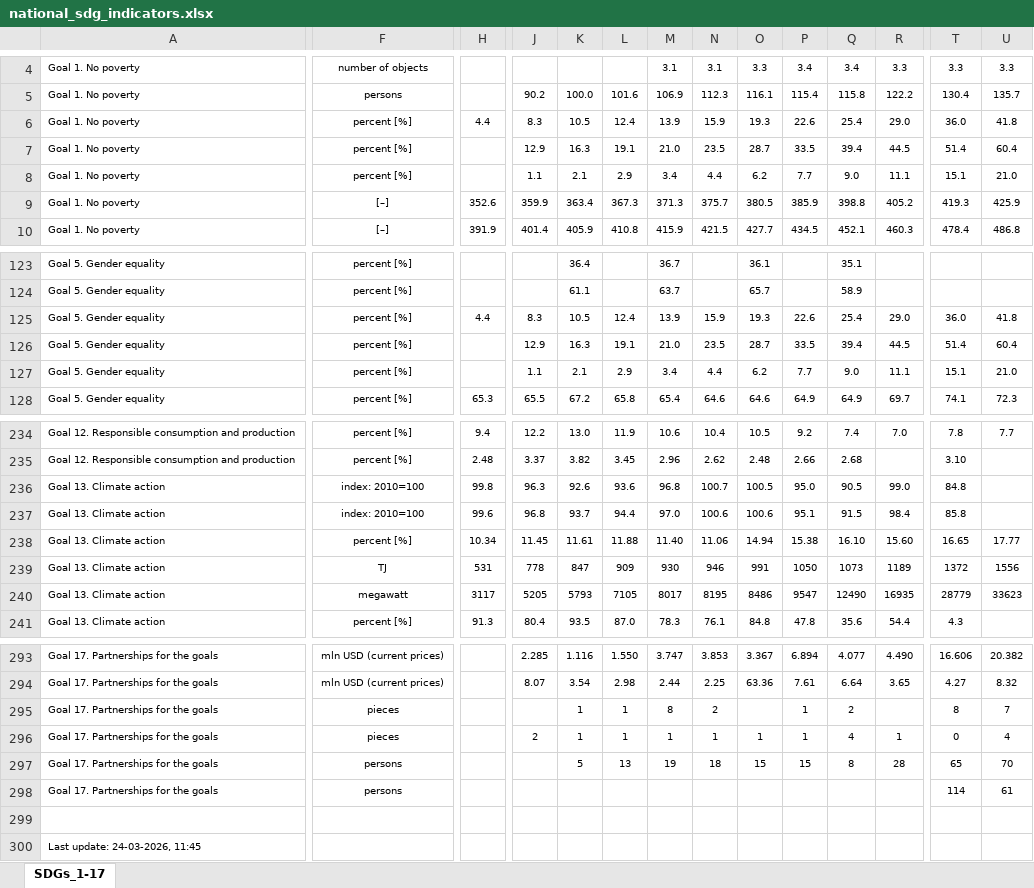
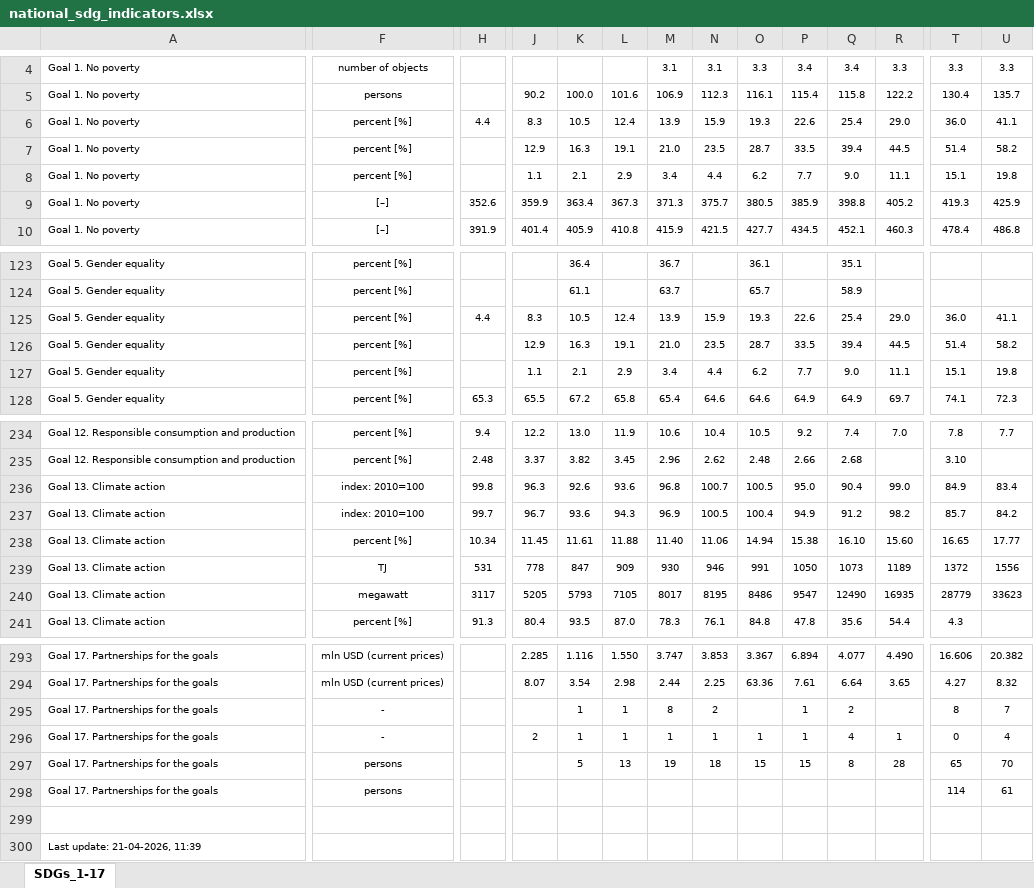
Before and after one commit to statisticspoland/sdg-indicators-pl, an Excel workbook: assets/excel/en/national_sdg_indicators.xlsx, sheet SDGs_1-17, drawn as a sheet; only a part is shown, gaps mark what is left out; values as stored, in another font and other column widths than the file's, no borders; charts and pictures not drawn; the diff covers the shown part only; the diff names each change by its address in the sheet, - before the commit and + after, or states it on an @@ line.

```diff
--- a/assets/excel/en/national_sdg_indicators.xlsx (sheet SDGs_1-17)
+++ b/assets/excel/en/national_sdg_indicators.xlsx (sheet SDGs_1-17)
-U6: 41.8
+U6: 41.1
-U7: 60.4
+U7: 58.2
-U8: 21.0
+U8: 19.8
-U125: 41.8
+U125: 41.1
-U126: 60.4
+U126: 58.2
-U127: 21.0
+U127: 19.8
-Q236: 90.5
+Q236: 90.4
-T236: 84.8
+T236: 84.9
-U236: (empty)
+U236: 83.4
-H237: 99.6
+H237: 99.7
-J237: 96.8
+J237: 96.7
-K237: 93.7
+K237: 93.6
-L237: 94.4
+L237: 94.3
-M237: 97.0
+M237: 96.9
-N237: 100.6
+N237: 100.5
-O237: 100.6
+O237: 100.4
-P237: 95.1
+P237: 94.9
-Q237: 91.5
+Q237: 91.2
-R237: 98.4
+R237: 98.2
-T237: 85.8
+T237: 85.7
-U237: (empty)
+U237: 84.2
-F295:F296: pieces
+F295:F296: -
-A300: Last update: 24-03-2026, 11:45
+A300: Last update: 21-04-2026, 11:39
```
Also changed, not shown: 7 edited cells elsewhere in this sheet, assets/excel/en/global_sdg_indicators.xlsx, assets/excel/pl/wskazniki_globalne.xlsx, 1 other file.
